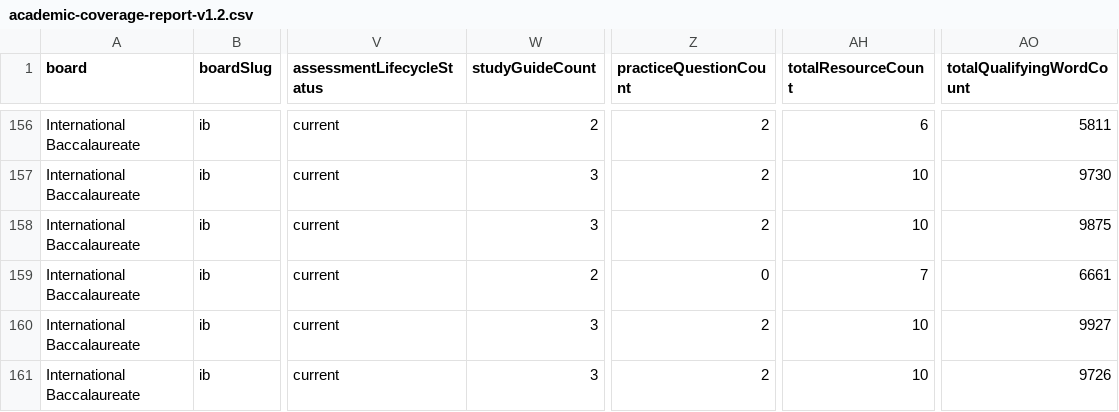
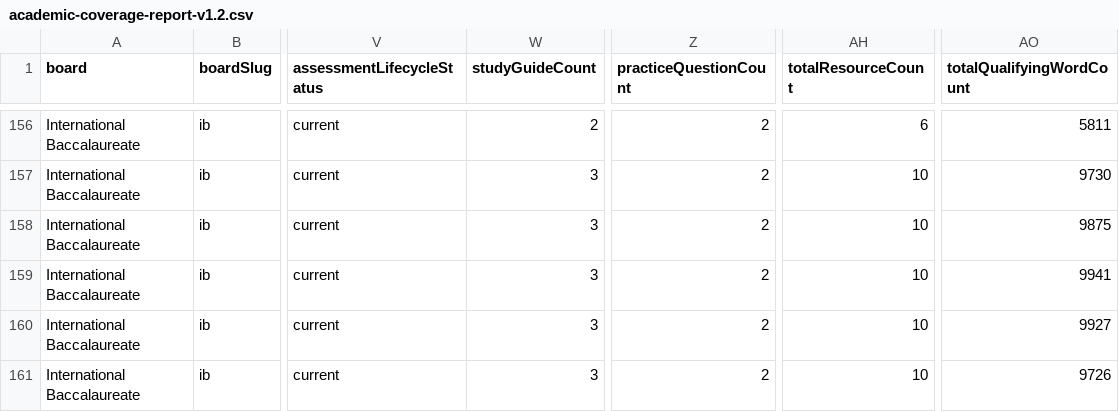
Before and after one commit to Nouman1608/MB, a CSV file: docs/reports/academic-coverage-report-v1.2.csv, drawn as a sheet; only a part is shown, gaps mark what is left out; the diff names each change by its address in the sheet, - before the commit and + after, or states it on an @@ line.

Commit message:
content: sub-batch F -- MYP Sciences complete (final sub-batch of the run)
Sixth and final sub-batch of the run completing 4 IB DP "heavier tier"
gaps and the full IB MYP framework (5 subjects) that prior sessions had
deliberately flagged as out of scope.

New files:
- ib-myp-sciences-course-models-practice.md (practice-questions, 1103
  words) -- completes the Course Models trio for IB MYP Sciences
  (study guide from the previous sub-batch, revision notes already on
  site).
- ib-myp-sciences-criteria-in-practice.md (study-guide, 924 words,
  NEW) + ib-myp-sciences-criteria-in-practice-practice.md
  (practice-questions, 1253 words, NEW) -- new trio for the second and
  final genuine gap in IB MYP Sciences, expanded from the existing
  revision notes (four criteria -- Knowing and understanding, Inquiring
  and designing, Processing and evaluating, Reflecting on the impacts
  of science -- each with a worked example, and how a single practical
  investigation typically generates evidence for all four at once).

This completes IB MYP Sciences, and with it the entire 5-subject IB
MYP framework run (Design, Individuals and Societies, Language
Acquisition, Mathematics, Sciences) -- every genuine per-subject gap
identified by the gap-scanner (excluding the aggregate "Full framework"
placeholder) now has a complete study-guide/revision-notes/practice-
questions trio.

Validation gate: astro check 0 errors, validate:academic PASSED
(159/160 ACTIVE combinations with assessment record), build succeeded
(1978 pages, up from 1975), cross-board-regression PASS, negative-
validation-suite 35/35, API tests 31/31, npm audit 0 vulnerabilities,
coverage:academic-v2 stable (141 VERIFIED_COMPLETE / 18 VERIFIED_PARTIAL
/ 1 NO_ASSESSMENT_RECORD), check:duplicate-scope PASS (no new flags),
audit-internal-links.mjs 0 broken / 0 orphans / 0 generic-anchors.

Resource count: 1501 total resources on site after this sub-batch.

```diff
--- a/docs/reports/academic-coverage-report-v1.2.csv
+++ b/docs/reports/academic-coverage-report-v1.2.csv
-W159 (studyGuideCount): 2
+W159 (studyGuideCount): 3
-Z159 (practiceQuestionCount): 0
+Z159 (practiceQuestionCount): 2
-AH159 (totalResourceCount): 7
+AH159 (totalResourceCount): 10
-AO159 (totalQualifyingWordCount): 6661
+AO159 (totalQualifyingWordCount): 9941
```
Also changed, not shown: 5 other files.
